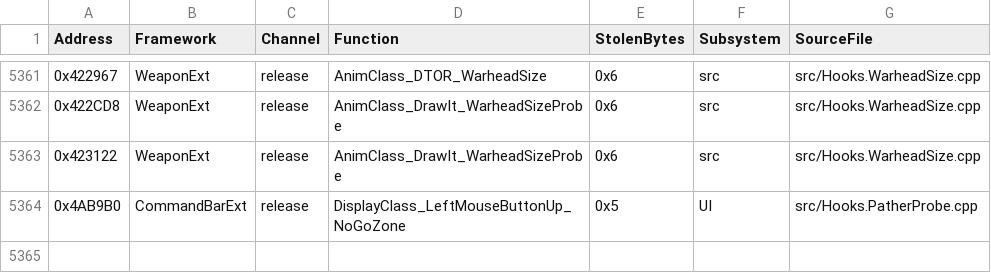
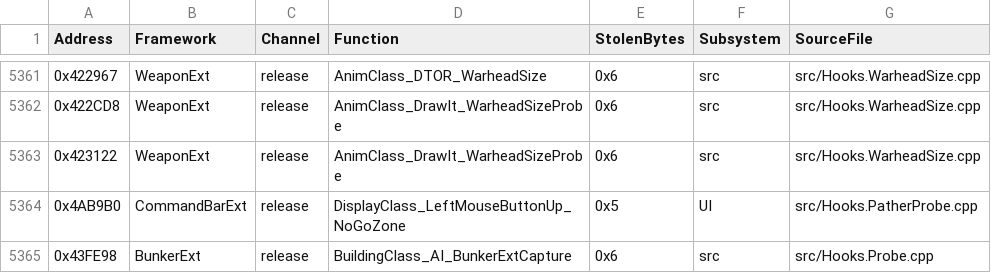
Before and after one commit to SethGekco/YR-Hook-Encyclopedia, a CSV file: registry/hooks.csv, drawn as a sheet; only a part is shown, gaps mark what is left out; the diff names each change by its address in the sheet, - before the commit and + after, or states it on an @@ line.

Commit message:
registry: BunkerExt phase-1e hook (0x43FE98)

```diff
--- a/registry/hooks.csv
+++ b/registry/hooks.csv
+row 5365: 0x43FE98 | BunkerExt | release | BuildingClass_AI_BunkerExtCapture | 0x6 | src | src/Hooks.Probe.cpp
```
